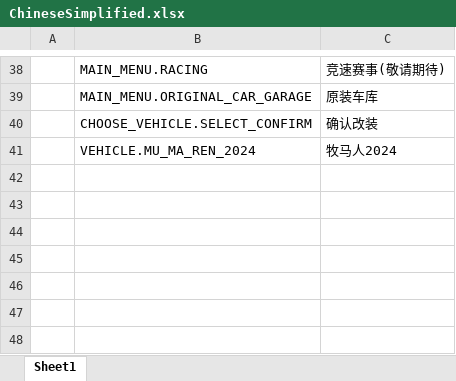
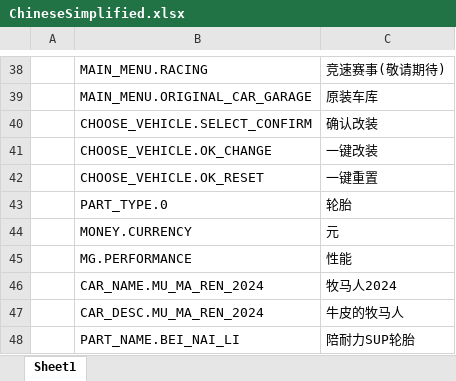
Before and after one commit to Kriser666/GF_X, an Excel workbook: AAAGameData/Languages/ChineseSimplified.xlsx, sheet Sheet1, drawn as a sheet; only a part is shown, gaps mark what is left out; values as stored, in another font and other column widths than the file's, no borders; charts and pictures not drawn; addresses are those after the commit; the diff names each change by its address in the sheet, - before the commit and + after, or states it on an @@ line.

```diff
--- a/AAAGameData/Languages/ChineseSimplified.xlsx (sheet Sheet1)
+++ b/AAAGameData/Languages/ChineseSimplified.xlsx (sheet Sheet1)
+row 41:  | CHOOSE_VEHICLE.OK_CHANGE | 一键改装
+row 42:  | CHOOSE_VEHICLE.OK_RESET | 一键重置
+row 43:  | PART_TYPE.0 | 轮胎
+row 44:  | MONEY.CURRENCY | 元
+row 45:  | MG.PERFORMANCE | 性能
-B46: VEHICLE.MU_MA_REN_2024
+B46: CAR_NAME.MU_MA_REN_2024
+row 47:  | CAR_DESC.MU_MA_REN_2024 | 牛皮的牧马人
+row 48:  | PART_NAME.BEI_NAI_LI | 陪耐力SUP轮胎
```
Also changed, not shown: charts or pictures, AAAGameData/DataTables/CameraViewTable.xlsx, AAAGameData/DataTables/Core/UITable.xlsx, 50 other files.
